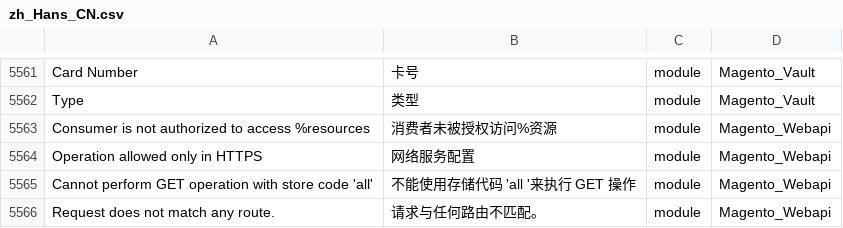
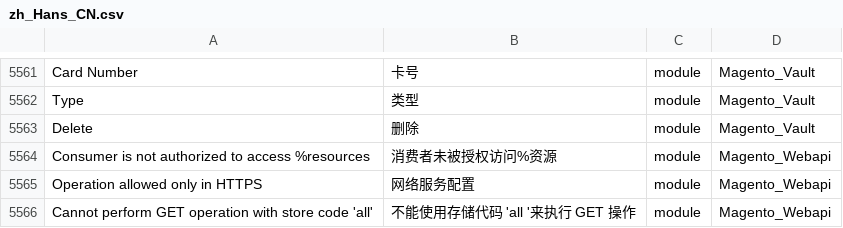
Before and after one commit to shuaiZend/language_zh_cn, a CSV file: zh_Hans_CN.csv, drawn as a sheet; only a part is shown, gaps mark what is left out; the shorter side is filled out with more unchanged rows; the diff names each change by its address in the sheet, - before the commit and + after, or states it on an @@ line.

```diff
--- a/zh_Hans_CN.csv
+++ b/zh_Hans_CN.csv
+row 5563: Delete | 删除 | module | Magento_Vault
```
Also changed, not shown: 1 other file.
